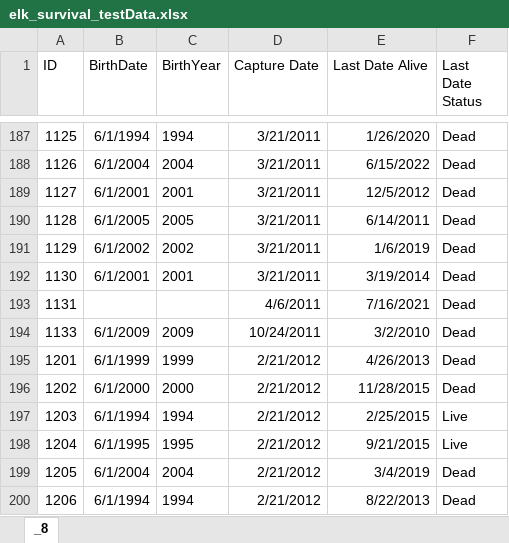
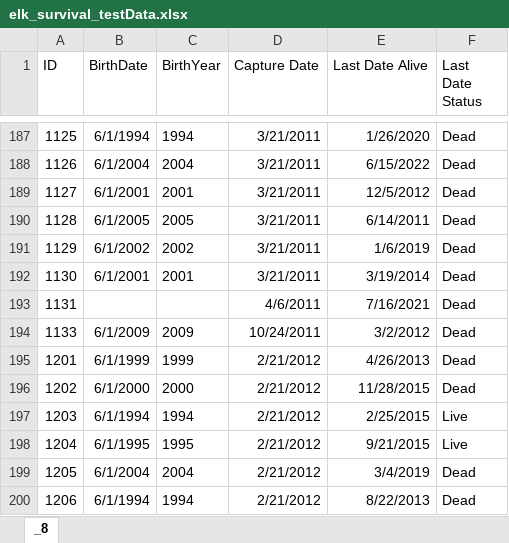
Before and after one commit to xprockox/Elk-IPM, an Excel workbook: data/elk_survival_testData.xlsx, sheet _8, drawn as a sheet; only a part is shown, gaps mark what is left out; values as stored, in another font and other column widths than the file's, no borders; the diff names each change by its address in the sheet, - before the commit and + after, or states it on an @@ line.

Commit message:
Fixed mistake in data

```diff
--- a/data/elk_survival_testData.xlsx (sheet _8)
+++ b/data/elk_survival_testData.xlsx (sheet _8)
-E194 (Last Date Alive): 3/2/2010
+E194 (Last Date Alive): 3/2/2012
```
Also changed, not shown: 1 other file.
